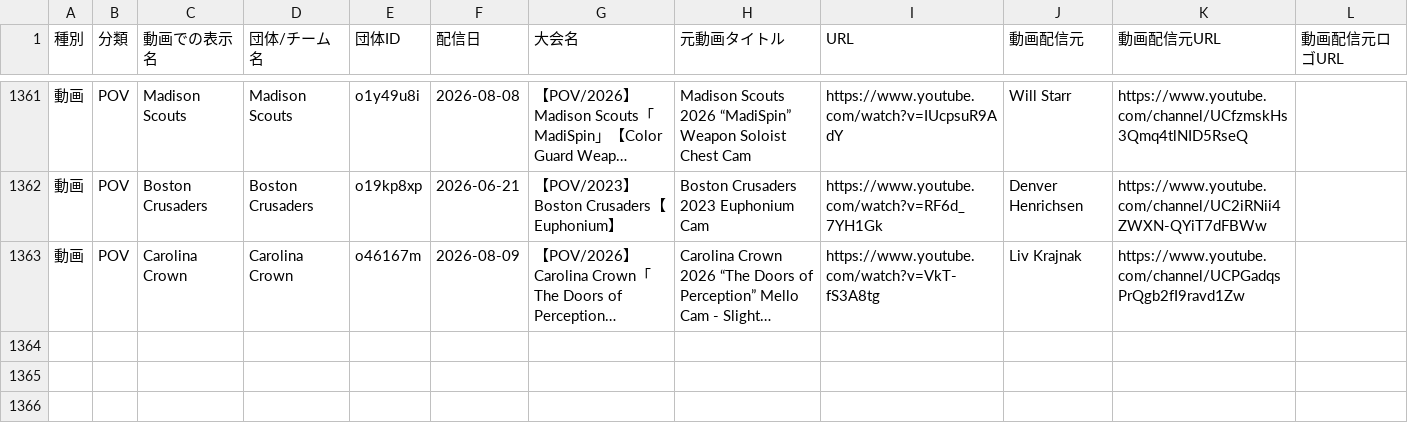
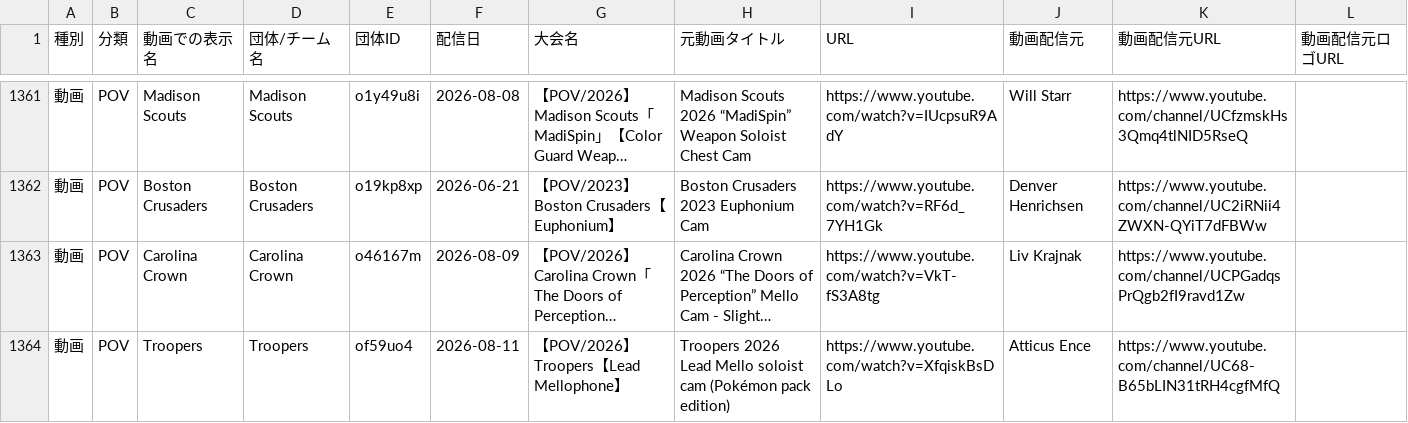
Before and after one commit to YuOKOVHI/marchinz, a CSV file: 大会動画リスト_POV.csv, drawn as a sheet; only a part is shown, gaps mark what is left out; long unchanged cells end in …; the diff names each change by its address in the sheet, - before the commit and + after, or states it on an @@ line.

```diff
--- a/大会動画リスト_POV.csv
+++ b/大会動画リスト_POV.csv
+row 1364: 動画 | POV | Troopers | Troopers | of59uo4 | 2026-08-11 | 【POV/2026】Troopers【Lead Mellophone】 | Troopers 2026 Lead Mello soloist cam (Pokémon pack edition) | https://www.youtube.com/watch?v=XfqiskBsDLo | Atticus Ence | https://www.youtube.com/channel/UC68-B65bLIN31tRH4cgfMfQ
```
Also changed, not shown: 1 other file.
